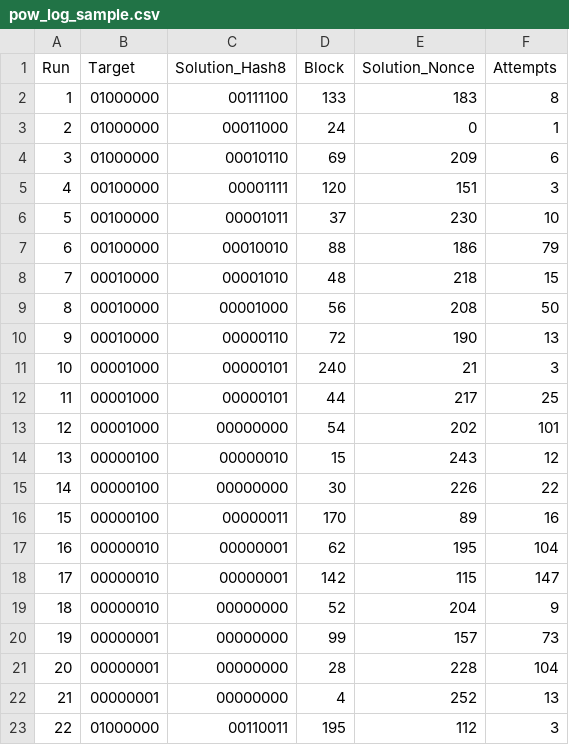
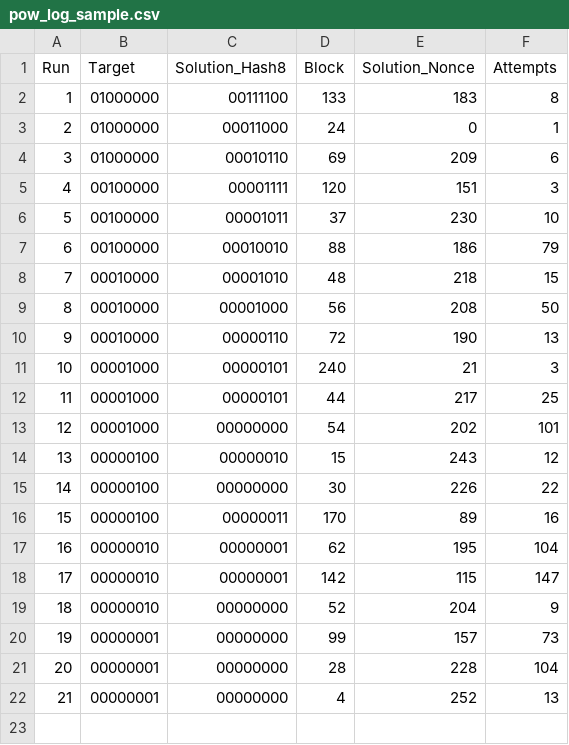
Before and after one commit to chaintuts/microprover, a CSV file: src/dataviz/pow_log_sample.csv, drawn as a sheet; the diff names each change by its address in the sheet, - before the commit and + after, or states it on an @@ line.

```diff
--- a/src/dataviz/pow_log_sample.csv
+++ b/src/dataviz/pow_log_sample.csv
-row 23: 22 | 01000000 | 00110011 | 195 | 112 | 3
```
Also changed, not shown: 1 other file.
